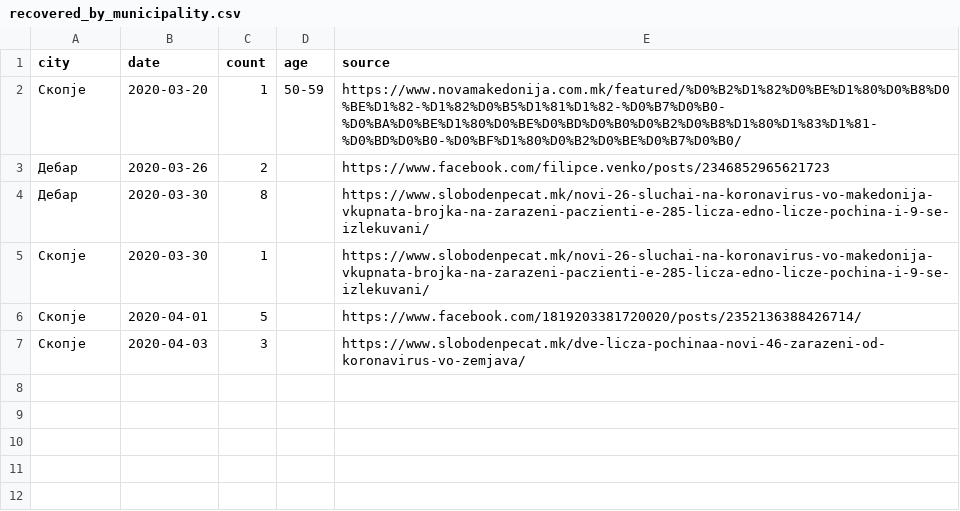
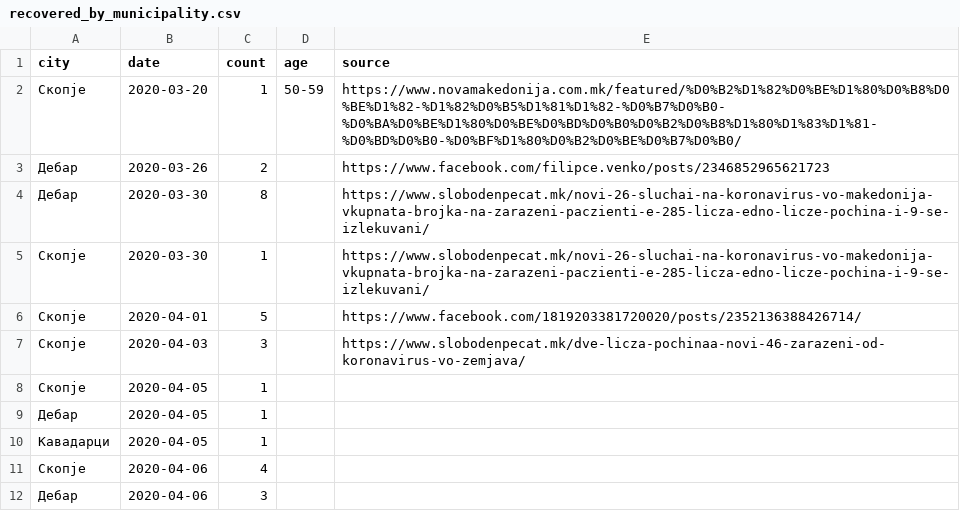
Before and after one commit to klupp/opendata, a CSV file: mk/covid19/datasets/recovered_by_municipality.csv, drawn as a sheet; the diff names each change by its address in the sheet, - before the commit and + after, or states it on an @@ line.

Commit message:
update covid19 Mon 06 Apr 2020 11:00:22 PM CEST

```diff
--- a/mk/covid19/datasets/recovered_by_municipality.csv
+++ b/mk/covid19/datasets/recovered_by_municipality.csv
+row 8: Скопје | 2020-04-05 | 1
+row 9: Дебар | 2020-04-05 | 1
+row 10: Кавадарци | 2020-04-05 | 1
+row 11: Скопје | 2020-04-06 | 4
+row 12: Дебар | 2020-04-06 | 3
```
Also changed, not shown: mk/covid19/datasets/summary_by_municipality.csv, 1 other file.
